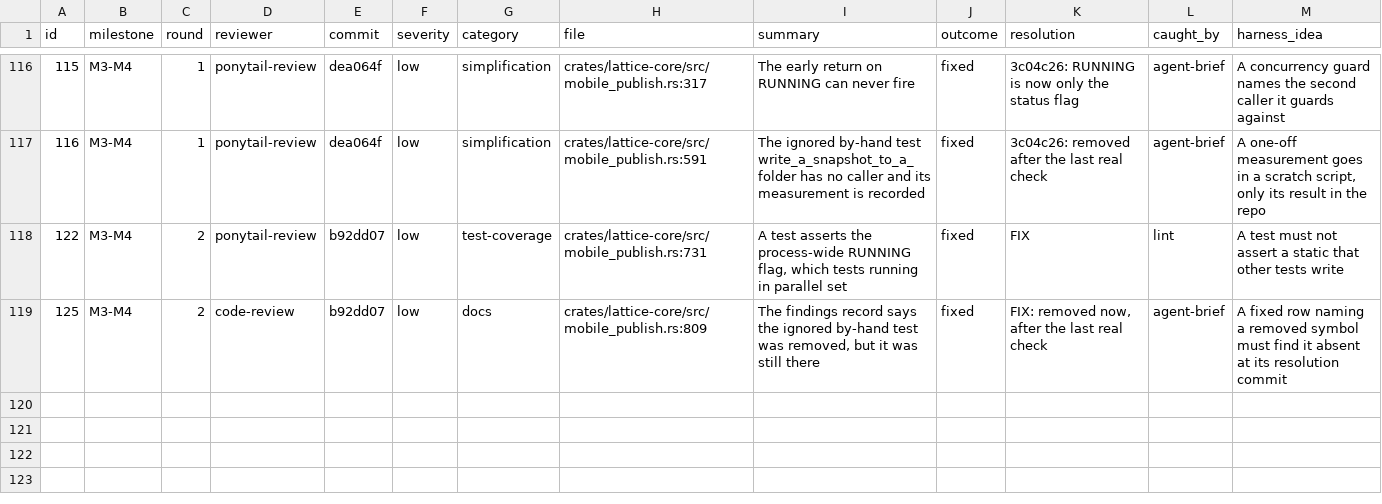
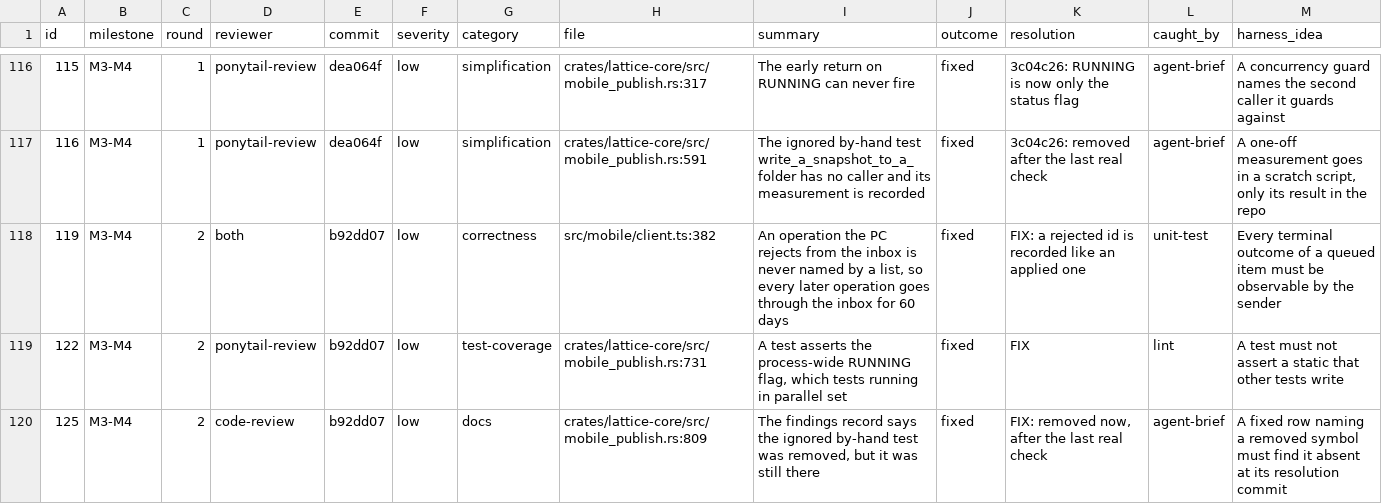
Before and after one commit to Maru32768/lattice, a TSV file: docs/review-2026-11-mobile/findings.tsv, drawn as a sheet; only a part is shown, gaps mark what is left out.

```diff
--- a/docs/review-2026-11-mobile/findings.tsv
+++ b/docs/review-2026-11-mobile/findings.tsv
@@ -117,2 +117,3 @@ id	milestone	round	reviewer	commit	severity	category	file	summary	outcome	resolu
 116	M3-M4	1	ponytail-review	dea064f	low	simplification	crates/lattice-core/src/mobile_publish.rs:591	The ignored by-hand test write_a_snapshot_to_a_folder has no caller and its measurement is recorded	fixed	3c04c26: removed after the last real check	agent-brief	A one-off measurement goes in a scratch script, only its result in the repo
+119	M3-M4	2	both	b92dd07	low	correctness	src/mobile/client.ts:382	An operation the PC rejects from the inbox is never named by a list, so every later operation goes through the inbox for 60 days	fixed	FIX: a rejected id is recorded like an applied one	unit-test	Every terminal outcome of a queued item must be observable by the sender
 122	M3-M4	2	ponytail-review	b92dd07	low	test-coverage	crates/lattice-core/src/mobile_publish.rs:731	A test asserts the process-wide RUNNING flag, which tests running in parallel set	fixed	FIX	lint	A test must not assert a static that other tests write
```
Also changed, not shown: 3 other files.
